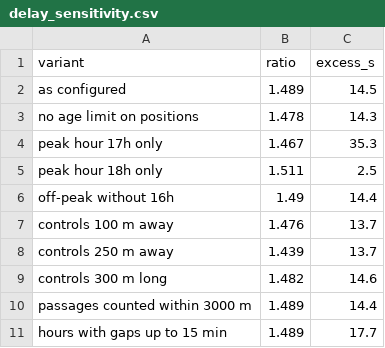
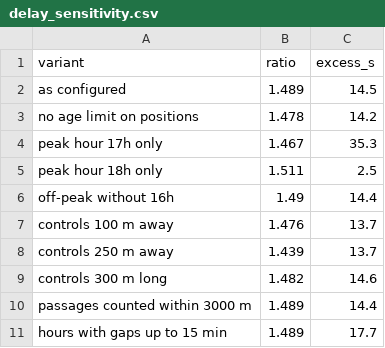
Before and after one commit to diogo4256/mobilidados, a CSV file: cases/lisboa-rua-ricardo-jorge/results/tables/delay_sensitivity.csv, drawn as a sheet.

```diff
--- a/cases/lisboa-rua-ricardo-jorge/results/tables/delay_sensitivity.csv
+++ b/cases/lisboa-rua-ricardo-jorge/results/tables/delay_sensitivity.csv
@@ -2,3 +2,3 @@ variant,ratio,excess_s
 as configured,1.489,14.5
-no age limit on positions,1.478,14.3
+no age limit on positions,1.478,14.2
 peak hour 17h only,1.467,35.3
```
Also changed, not shown: cases/lisboa-rua-ricardo-jorge/results/tables/delay_by_hour.csv, 4 other files.
